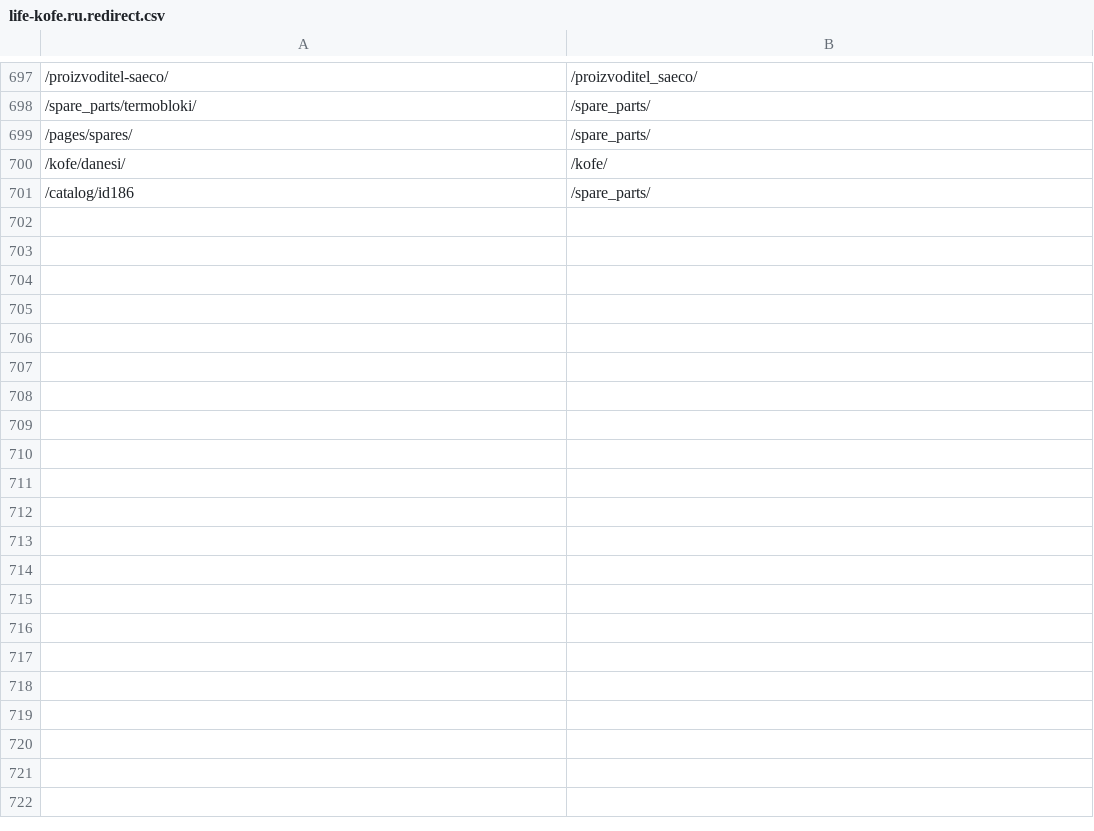
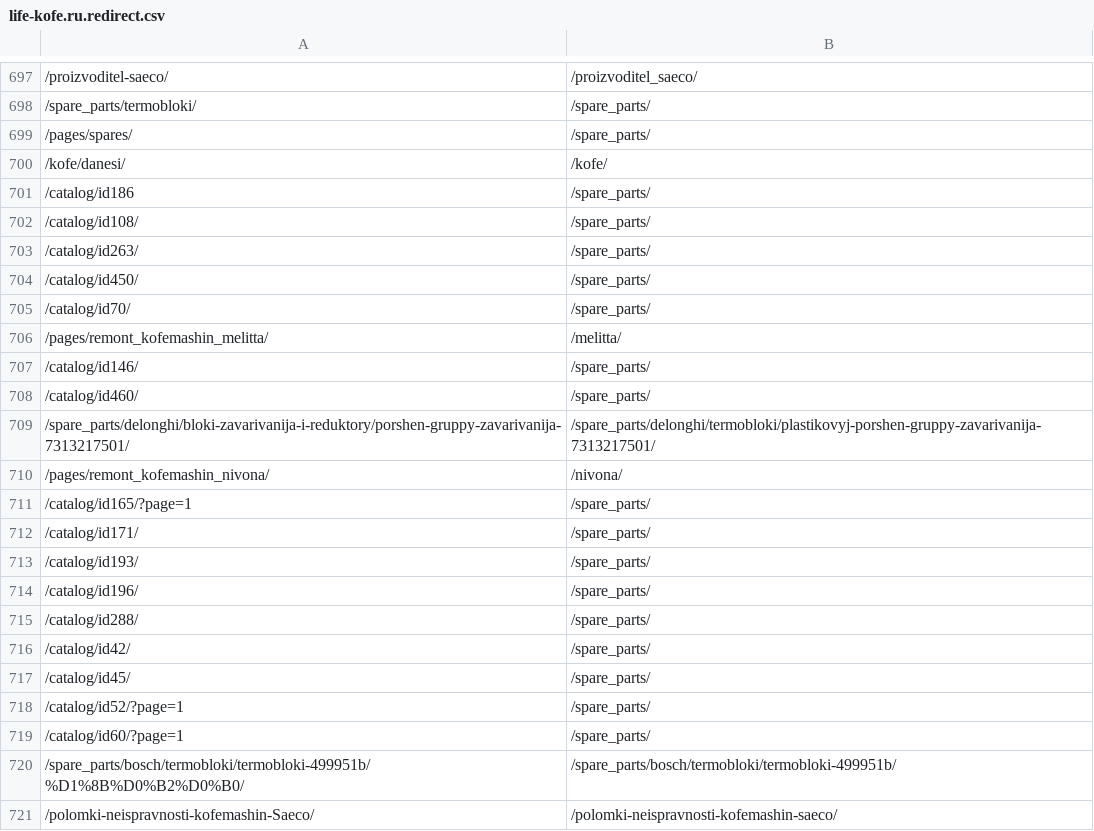
Before and after one commit to agrinceac/life-kofe.ru, a CSV file: redirect/life-kofe.ru.redirect.csv, drawn as a sheet; only a part is shown, gaps mark what is left out.

Commit message:
Прописал редиреткы

```diff
--- a/redirect/life-kofe.ru.redirect.csv
+++ b/redirect/life-kofe.ru.redirect.csv
@@ -701 +701,21 @@
 /catalog/id186;/spare_parts/
+/catalog/id108/;/spare_parts/
+/catalog/id263/;/spare_parts/
+/catalog/id450/;/spare_parts/
+/catalog/id70/;/spare_parts/
+/pages/remont_kofemashin_melitta/;/melitta/
+/catalog/id146/;/spare_parts/
+/catalog/id460/;/spare_parts/
+/spare_parts/delonghi/bloki-zavarivanija-i-reduktory/porshen-gruppy-zavarivanija-7313217501/;/spare_parts/delonghi/termobloki/plastikovyj-porshen-gruppy-zavarivanija-7313217501/
+/pages/remont_kofemashin_nivona/;/nivona/
+/catalog/id165/?page=1;/spare_parts/
+/catalog/id171/;/spare_parts/
+/catalog/id193/;/spare_parts/
+/catalog/id196/;/spare_parts/
+/catalog/id288/;/spare_parts/
+/catalog/id42/;/spare_parts/
+/catalog/id45/;/spare_parts/
+/catalog/id52/?page=1;/spare_parts/
+/catalog/id60/?page=1;/spare_parts/
+/spare_parts/bosch/termobloki/termobloki-499951b/%D1%8B%D0%B2%D0%B0/;/spare_parts/bosch/termobloki/termobloki-499951b/
+/polomki-neispravnosti-kofemashin-Saeco/;/polomki-neispravnosti-kofemashin-saeco/
```
